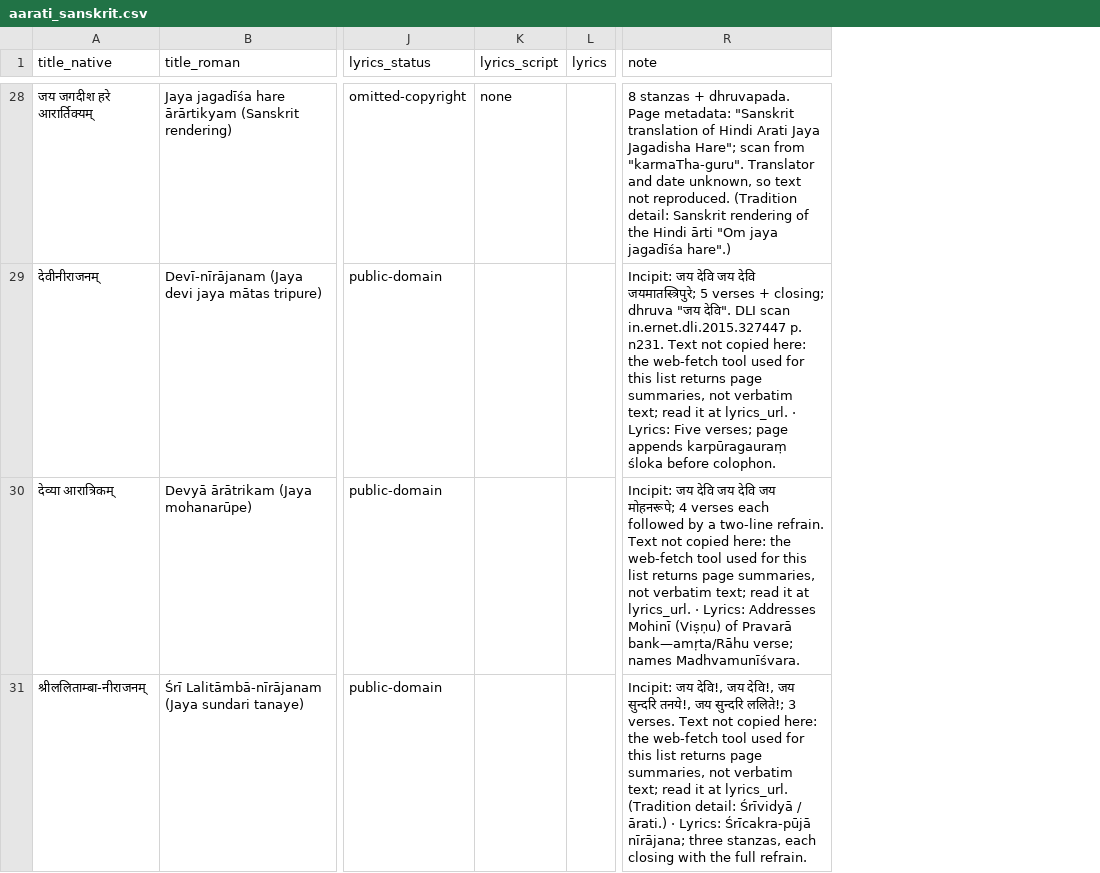
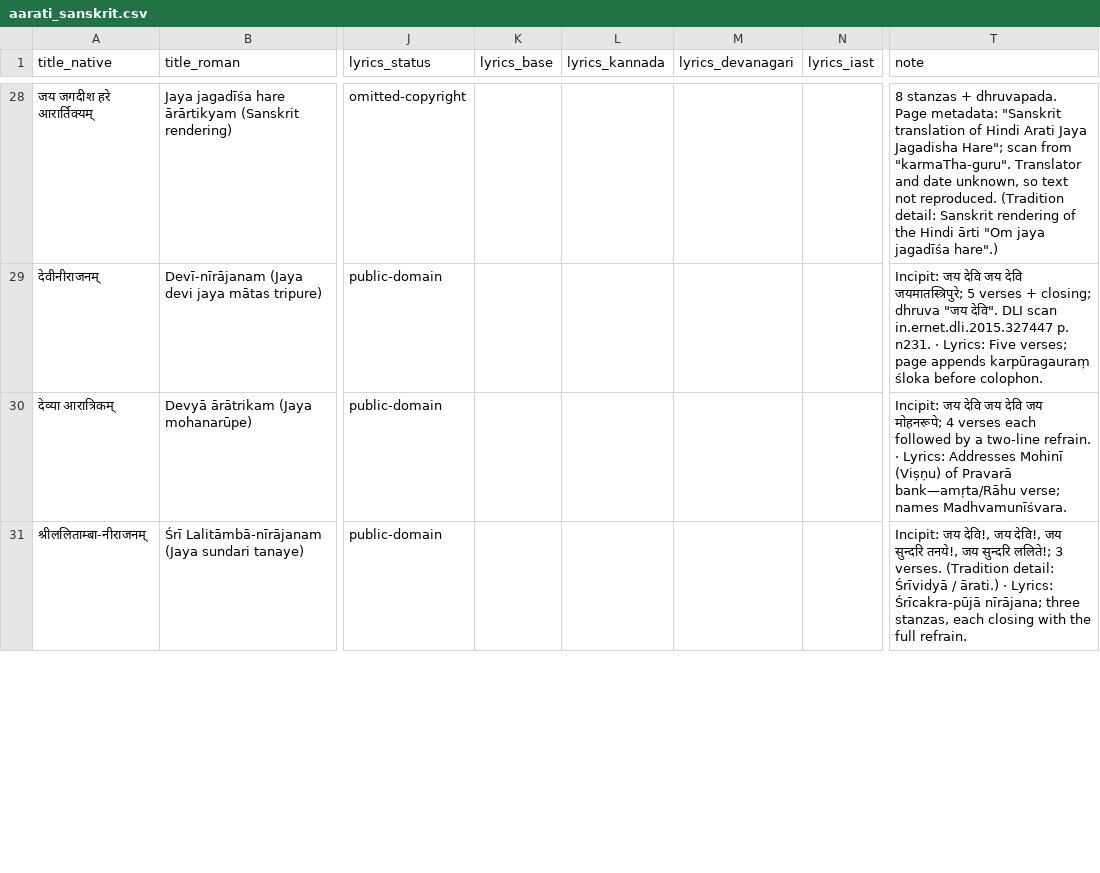
Before and after one commit to suh4s/music, a CSV file: curation/carnatic/aarati_sanskrit.csv, drawn as a sheet; only a part is shown, gaps mark what is left out; removed rows and columns are numbered as before the commit, all else as after; the diff covers the shown part only; the diff names each change by its address in the sheet, - before the commit and + after, or states it on an @@ line.

Commit message:
Āratī lists: lyrics in Kannada, Devanagari and IAST
- Every published text now carries three renderings (lyrics_kannada,
  lyrics_devanagari, lyrics_iast) transliterated from its base script,
  with lyrics_base naming that base; round-trip tested line by line.
- Kannada songs: Devanagari keeps short e/o (ऎ ऒ) and ळ; Roman is
  ISO 15919 (IAST for Dravidian). Sanskrit: ए → ಏ in Kannada script.
- Repo texts: vocalic ṛ restored where r + virāma was written
  (ಕ್ರ್ಷ್ಣ → ಕೃಷ್ಣ, क्र्त → कृत).
- Daśāvatāra jaya maṅgaḷaṃ was listed twice; merged.
- Indīvarākṣage jaya maṅgaḷaṃ: eight recordings, rāga note.
- Lakṣmī Śōbhāne, Haridhyānaveṃba and the karnatik-derived texts are
  updated in the notes; their texts stay out of the public CSV.

```diff
--- a/curation/carnatic/aarati_sanskrit.csv
+++ b/curation/carnatic/aarati_sanskrit.csv
-column K (lyrics_script), row 28: none
-column L (lyrics), empty
+column K (lyrics_base), empty
+column L (lyrics_kannada), empty
+column M (lyrics_devanagari), empty
+column N (lyrics_iast), empty
-T29 (note): …p. n231. Text not copied here: the web-fetch tool used for this list returns page summaries, not verbatim text; read it at lyrics_url. · Lyrics:…
+T29 (note): …p. n231. · Lyrics:…
-T30 (note): …two-line refrain. Text not copied here: the web-fetch tool used for this list returns page summaries, not verbatim text; read it at lyrics_url. · Lyrics:…
+T30 (note): …two-line refrain. · Lyrics:…
-T31 (note): …3 verses. Text not copied here: the web-fetch tool used for this list returns page summaries, not verbatim text; read it at lyrics_url. (Tradition detail:…
+T31 (note): …3 verses. (Tradition detail:…
```
Also changed, not shown: 77 edited cells elsewhere in this file, 2 other files.
